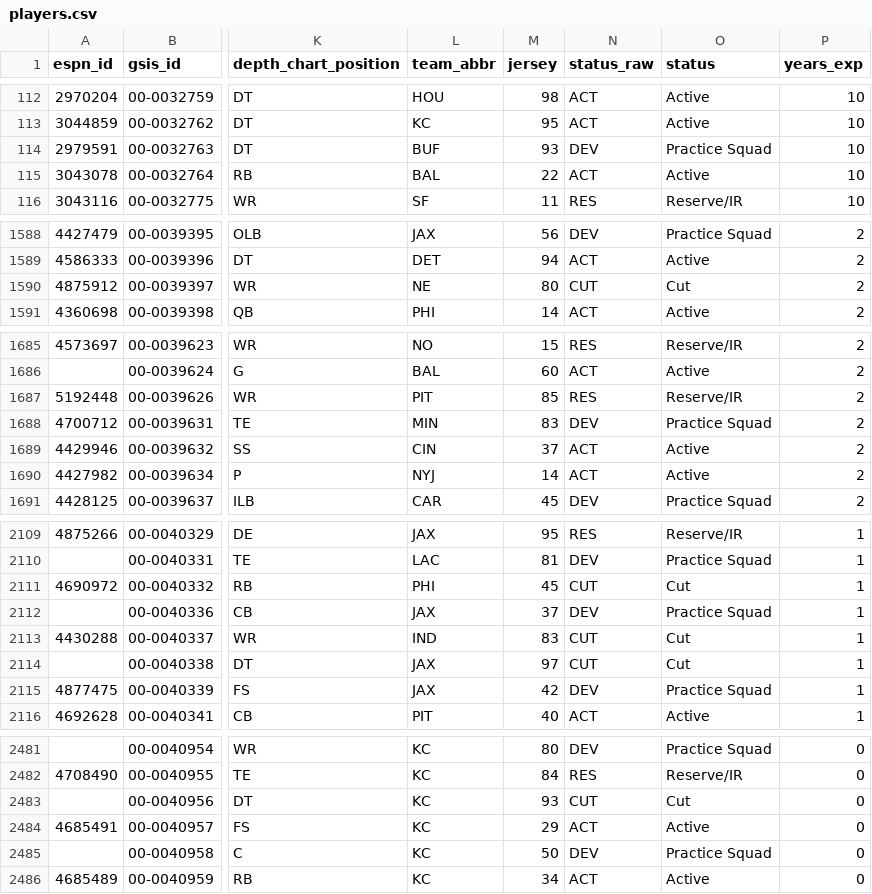
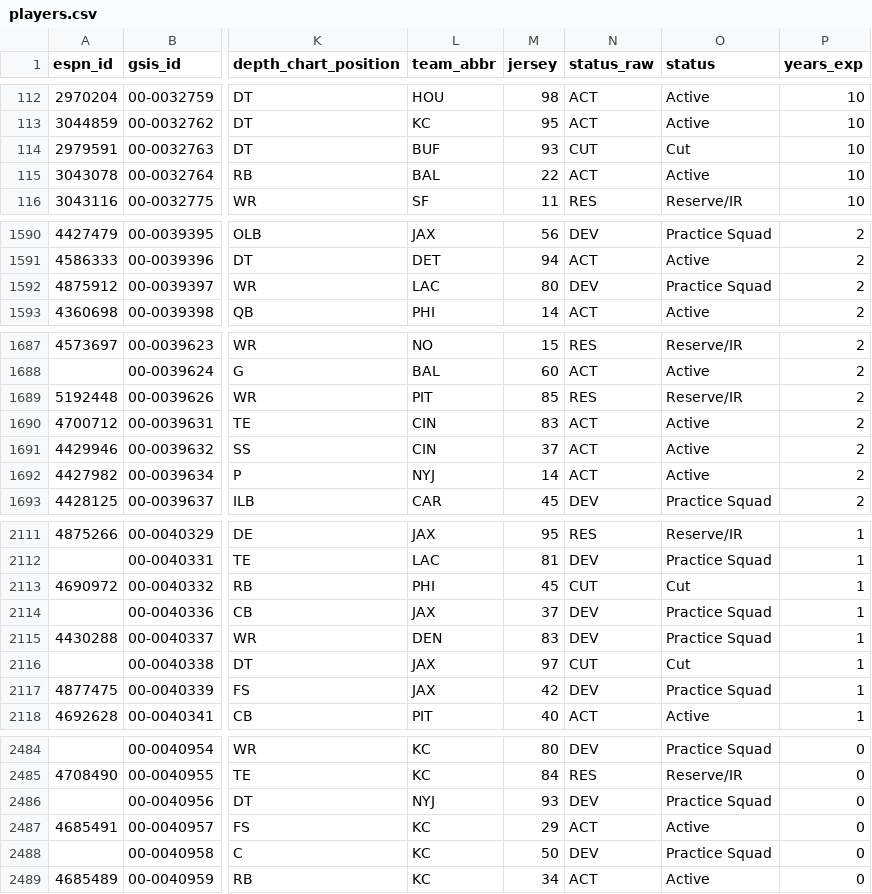
Before and after one commit to 925Sports/NFL-Player-Log, a CSV file: data/players.csv, drawn as a sheet; only a part is shown, gaps mark what is left out; addresses are those after the commit; the diff covers the shown part only; the diff names each change by its address in the sheet, - before the commit and + after, or states it on an @@ line.

```diff
--- a/data/players.csv
+++ b/data/players.csv
-N114 (status_raw): DEV
+N114 (status_raw): CUT
-O114 (status): Practice Squad
+O114 (status): Cut
-L1592 (team_abbr): NE
+L1592 (team_abbr): LAC
-N1592 (status_raw): CUT
+N1592 (status_raw): DEV
-O1592 (status): Cut
+O1592 (status): Practice Squad
-L1690 (team_abbr): MIN
+L1690 (team_abbr): CIN
-N1690 (status_raw): DEV
+N1690 (status_raw): ACT
-O1690 (status): Practice Squad
+O1690 (status): Active
-L2115 (team_abbr): IND
+L2115 (team_abbr): DEN
-N2115 (status_raw): CUT
+N2115 (status_raw): DEV
-O2115 (status): Cut
+O2115 (status): Practice Squad
-L2486 (team_abbr): KC
+L2486 (team_abbr): NYJ
-N2486 (status_raw): CUT
+N2486 (status_raw): DEV
-O2486 (status): Cut
+O2486 (status): Practice Squad
```
Also changed, not shown: 3 added rows and 97 edited cells elsewhere in this file, data/news_all.csv, data/nflverse_roster.csv, 2 other files.
